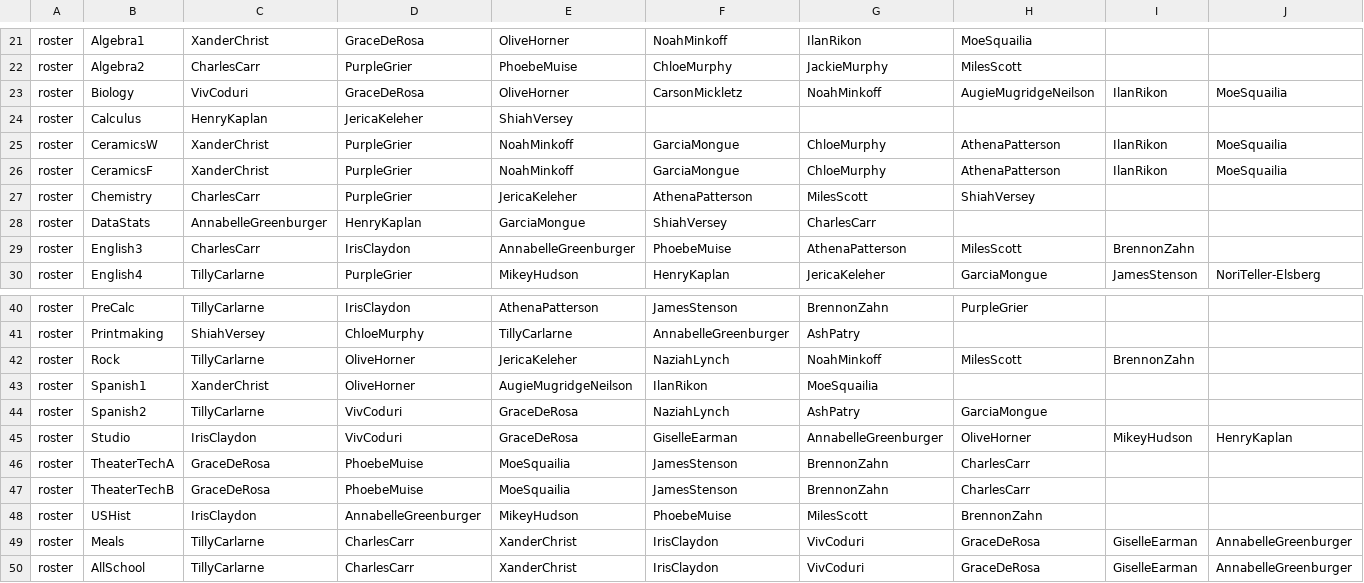
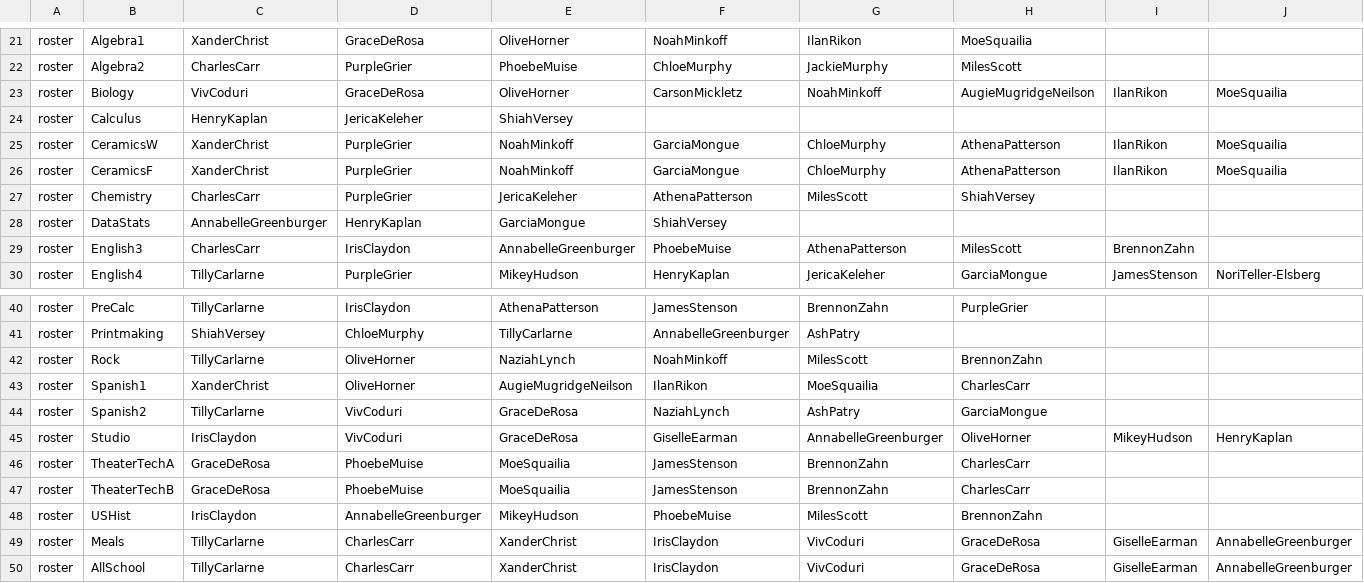
Before and after one commit to buxtonschool/attendance, a CSV file: sd.csv, drawn as a sheet; only a part is shown, gaps mark what is left out; the diff names each change by its address in the sheet, - before the commit and + after, or states it on an @@ line.

```diff
--- a/sd.csv
+++ b/sd.csv
-G28: CharlesCarr
+G28: (empty)
-E42: JericaKeleher
+E42: NaziahLynch
-F42: NaziahLynch
+F42: NoahMinkoff
-G42: NoahMinkoff
+G42: MilesScott
-H42: MilesScott
+H42: BrennonZahn
-I42: BrennonZahn
+I42: (empty)
-H43: (empty)
+H43: CharlesCarr
```
Also changed, not shown: 1 other file.
